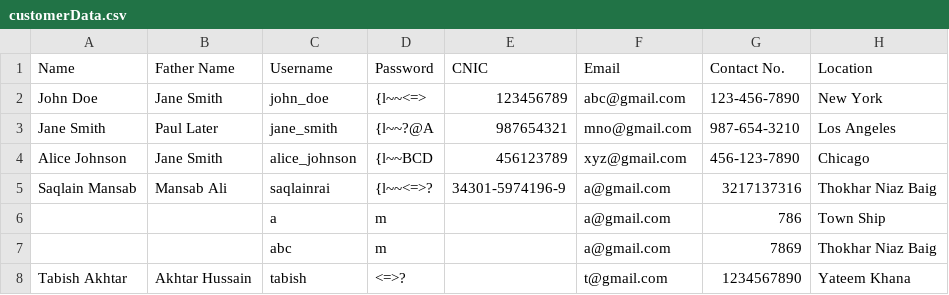
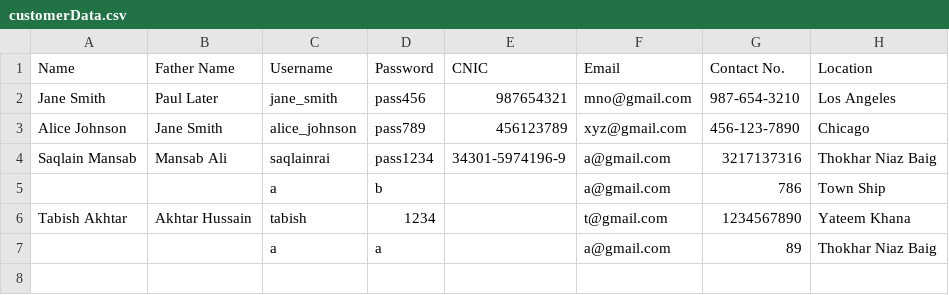
Before and after one commit to saqlainrai/DSA-Final-Project, a CSV file: Saqlain/customerData.csv, drawn as a sheet.

```diff
--- a/Saqlain/customerData.csv
+++ b/Saqlain/customerData.csv
@@ -1,8 +1,7 @@
 Name,Father Name,Username,Password,CNIC,Email,Contact No.,Location
-John Doe,Jane Smith,john_doe,{l~~<=>,123456789,abc@gmail.com,123-456-7890,New York
-Jane Smith,Paul Later,jane_smith,{l~~?@A,987654321,mno@gmail.com,987-654-3210,Los Angeles
-Alice Johnson,Jane Smith,alice_johnson,{l~~BCD,456123789,xyz@gmail.com,456-123-7890,Chicago
-Saqlain Mansab,Mansab Ali,saqlainrai,{l~~<=>?,34301-5974196-9,a@gmail.com,3217137316,Thokhar Niaz Baig
-,,a,m,,a@gmail.com,786,Town Ship
-,,abc,m,,a@gmail.com,7869,Thokhar Niaz Baig
-Tabish Akhtar,Akhtar Hussain,tabish,<=>?,,t@gmail.com,1234567890,Yateem Khana
+Jane Smith,Paul Later,jane_smith,pass456,987654321,mno@gmail.com,987-654-3210,Los Angeles
+Alice Johnson,Jane Smith,alice_johnson,pass789,456123789,xyz@gmail.com,456-123-7890,Chicago
+Saqlain Mansab,Mansab Ali,saqlainrai,pass1234,34301-5974196-9,a@gmail.com,3217137316,Thokhar Niaz Baig
+,,a,b,,a@gmail.com,786,Town Ship
+Tabish Akhtar,Akhtar Hussain,tabish,1234,,t@gmail.com,1234567890,Yateem Khana
+,,a,a,,a@gmail.com,89,Thokhar Niaz Baig
```
Also changed, not shown: Saqlain/data.csv, Saqlain/ordersData.csv, 15 other files.
